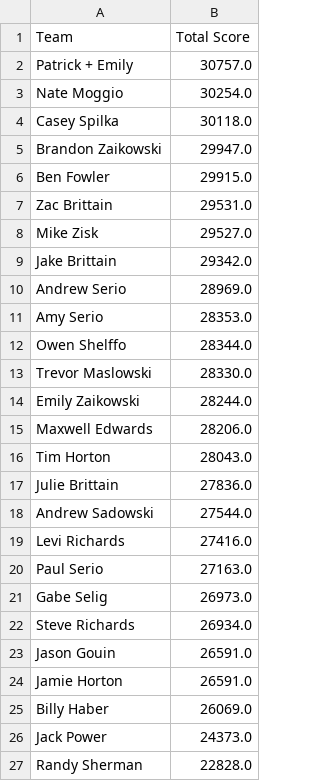
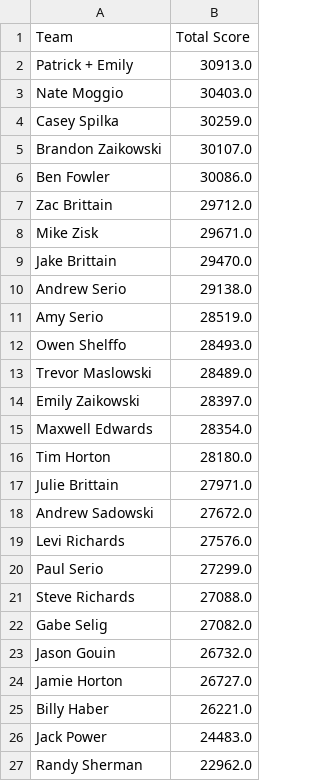
Before and after one commit to patrick-serio/mlb-pickem-league, a CSV file: data/team_scores.csv, drawn as a sheet.

```diff
--- a/data/team_scores.csv
+++ b/data/team_scores.csv
@@ -1,27 +1,27 @@
 Team,Total Score
-Patrick + Emily,30757.0
-Nate Moggio,30254.0
-Casey Spilka,30118.0
-Brandon Zaikowski,29947.0
-Ben Fowler,29915.0
-Zac Brittain,29531.0
-Mike Zisk,29527.0
-Jake Brittain,29342.0
-Andrew Serio,28969.0
-Amy Serio,28353.0
-Owen Shelffo,28344.0
-Trevor Maslowski,28330.0
-Emily Zaikowski,28244.0
-Maxwell Edwards,28206.0
-Tim Horton,28043.0
-Julie Brittain,27836.0
-Andrew Sadowski,27544.0
-Levi Richards,27416.0
-Paul Serio,27163.0
-Gabe Selig,26973.0
-Steve Richards,26934.0
-Jason Gouin,26591.0
-Jamie Horton,26591.0
-Billy Haber,26069.0
-Jack Power,24373.0
-Randy Sherman,22828.0
+Patrick + Emily,30913.0
+Nate Moggio,30403.0
+Casey Spilka,30259.0
+Brandon Zaikowski,30107.0
+Ben Fowler,30086.0
+Zac Brittain,29712.0
+Mike Zisk,29671.0
+Jake Brittain,29470.0
+Andrew Serio,29138.0
+Amy Serio,28519.0
+Owen Shelffo,28493.0
+Trevor Maslowski,28489.0
+Emily Zaikowski,28397.0
+Maxwell Edwards,28354.0
+Tim Horton,28180.0
+Julie Brittain,27971.0
+Andrew Sadowski,27672.0
+Levi Richards,27576.0
+Paul Serio,27299.0
+Steve Richards,27088.0
+Gabe Selig,27082.0
+Jason Gouin,26732.0
+Jamie Horton,26727.0
+Billy Haber,26221.0
+Jack Power,24483.0
+Randy Sherman,22962.0
```
Also changed, not shown: data/backend_updated.csv, data/team_rosters_updated.csv, 4 other files.
